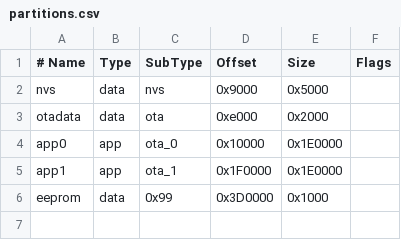
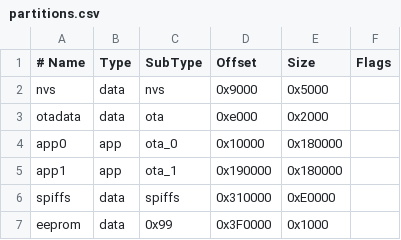
Before and after one commit to max2007-04-03/RehabDevice, a CSV file: partitions.csv, drawn as a sheet.

```diff
--- a/partitions.csv
+++ b/partitions.csv
@@ -3,4 +3,5 @@ nvs,      data, nvs,     0x9000,  0x5000,
 otadata,  data, ota,     0xe000,  0x2000,
-app0,     app,  ota_0,   0x10000, 0x1E0000,
-app1,     app,  ota_1,   0x1F0000,0x1E0000,
-eeprom,   data, 0x99,    0x3D0000,0x1000,
+app0,     app,  ota_0,   0x10000, 0x180000,
+app1,     app,  ota_1,   0x190000,0x180000,
+spiffs,   data, spiffs,  0x310000,0xE0000,
+eeprom,   data, 0x99,    0x3F0000,0x1000,
```
Also changed, not shown: 15 other files.
